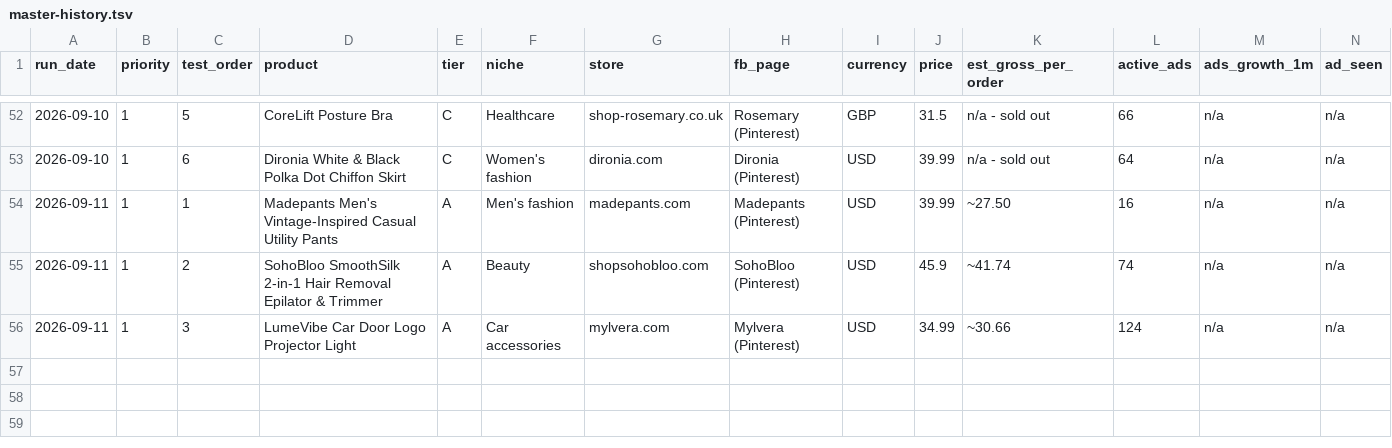
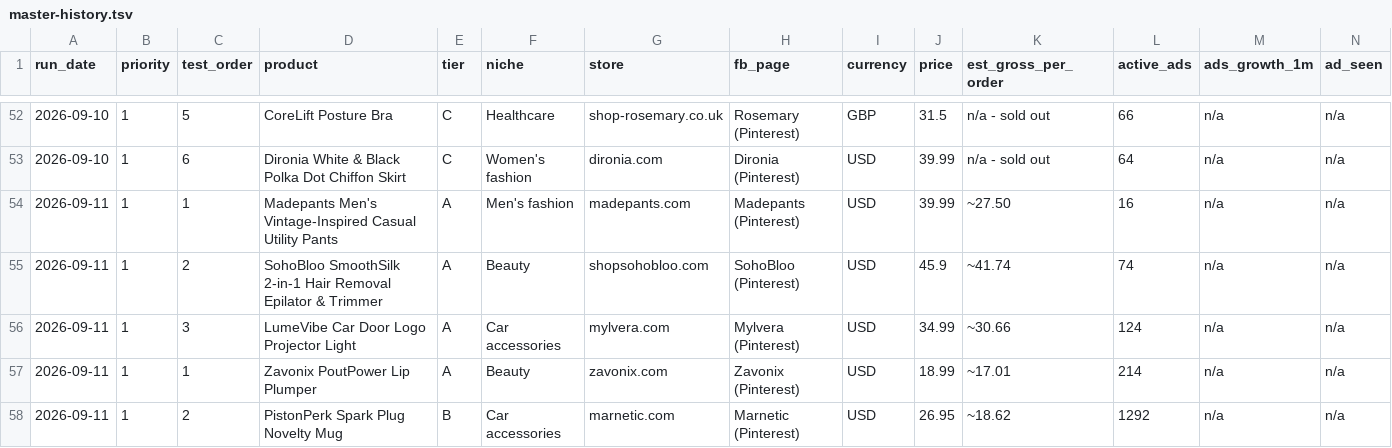
Before and after one commit to belladonnaeloja-dev/urban-octo-tribble, a TSV file: .claude/skills/find-winning-products-2.0/master-history.tsv, drawn as a sheet; only a part is shown, gaps mark what is left out; rows hold the shown columns only; the diff names each change by its address in the sheet, - before the commit and + after, or states it on an @@ line.

```diff
--- a/.claude/skills/find-winning-products-2.0/master-history.tsv
+++ b/.claude/skills/find-winning-products-2.0/master-history.tsv
+row 57: 2026-09-11 | 1 | 1 | Zavonix PoutPower Lip Plumper | A | Beauty | zavonix.com | Zavonix (Pinterest) | USD | 18.99 | ~17.01 | 214 | n/a | n/a
+row 58: 2026-09-11 | 1 | 2 | PistonPerk Spark Plug Novelty Mug | B | Car accessories | marnetic.com | Marnetic (Pinterest) | USD | 26.95 | ~18.62 | 1292 | n/a | n/a
```
Also changed, not shown: 1 other file.
